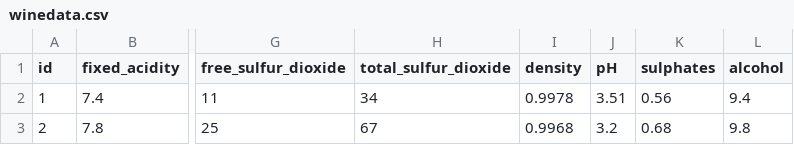
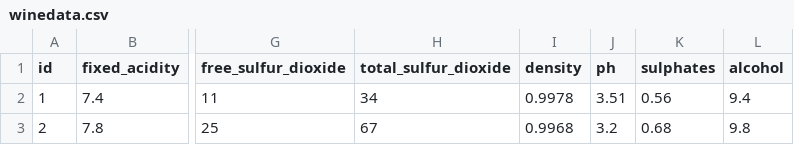
Before and after one commit to larsvers/wine-quality, a CSV file: data/winedata.csv, drawn as a sheet; only a part is shown, gaps mark what is left out; the diff names each change by its address in the sheet, - before the commit and + after, or states it on an @@ line.

```diff
--- a/data/winedata.csv
+++ b/data/winedata.csv
-J1: pH
+J1: ph
```
Also changed, not shown: 2 other files.
